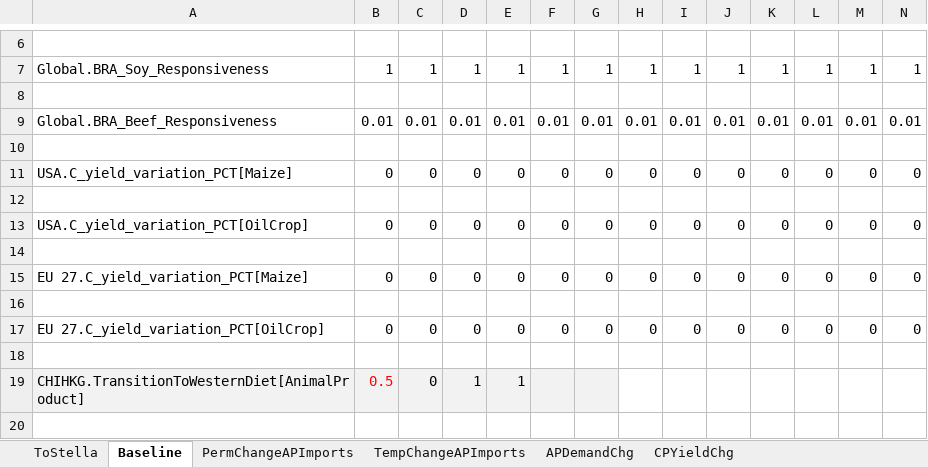
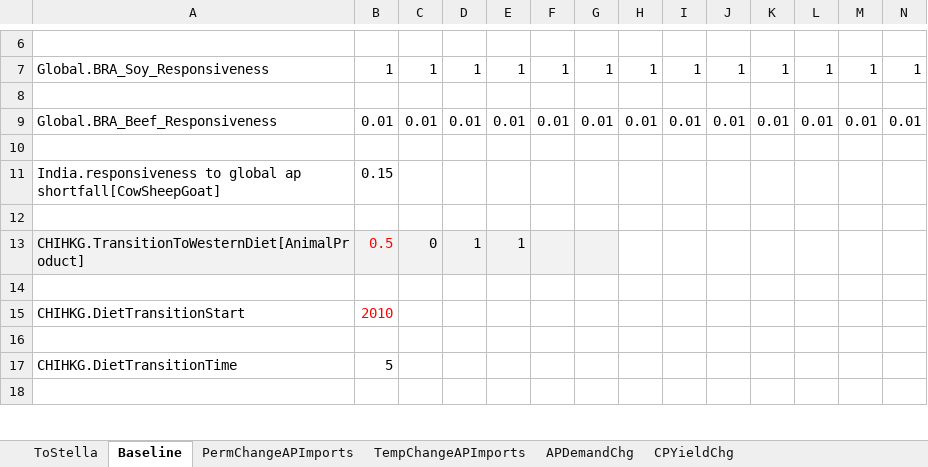
Before and after one commit to StevenPeterson/CRAFTY-BioLuc, an Excel workbook: Models/BioLUC-CRAFTY-2000/Data/BioLUCScenarios.xlsx, sheet Baseline, drawn as a sheet; only a part is shown, gaps mark what is left out; the shorter side is filled out with more unchanged rows; values as stored, in another font and other column widths than the file's, no borders; removed rows and columns are numbered as before the commit, all else as after; rows hold the shown columns only; the diff covers the shown part only; the diff names each change by its address in the sheet, - before the commit and + after, or states it on an @@ line.

Commit message:
upddated model and scenario inputs sheet
1. made india more responsive to export market to make cowsheepgoats exports over time.
2. modified input scenario sheets so have more granularity. Now can select by region and commodity crop and animal product.

```diff
--- a/Models/BioLUC-CRAFTY-2000/Data/BioLUCScenarios.xlsx (sheet Baseline)
+++ b/Models/BioLUC-CRAFTY-2000/Data/BioLUCScenarios.xlsx (sheet Baseline)
-row 11: USA.C_yield_variation_PCT[Maize] | 0 | 0 | 0 | 0 | 0 | 0 | 0 | 0 | 0 | 0 | 0 | 0 | 0
-row 11: (empty)
+row 11: India.responsiveness to global ap shortfall[CowSheepGoat] | 0.15
-row 13: USA.C_yield_variation_PCT[OilCrop] | 0 | 0 | 0 | 0 | 0 | 0 | 0 | 0 | 0 | 0 | 0 | 0 | 0
-row 14: (empty)
-row 15: EU 27.C_yield_variation_PCT[Maize] | 0 | 0 | 0 | 0 | 0 | 0 | 0 | 0 | 0 | 0 | 0 | 0 | 0
-row 16: (empty)
-row 17: EU 27.C_yield_variation_PCT[OilCrop] | 0 | 0 | 0 | 0 | 0 | 0 | 0 | 0 | 0 | 0 | 0 | 0 | 0
```
Also changed, not shown: 116 added rows, 16 removed rows, 1 edited cell and cell formats elsewhere in this sheet, sheet CPYieldChg, sheet APDemandChg, sheet TempChangeAPImports, sheet PermChangeAPImports, 5 other files.
